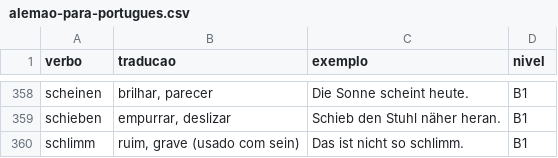
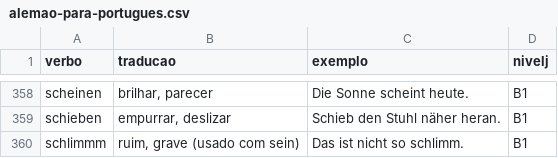
Before and after one commit to arxcruz/german-flashcard, a CSV file: alemao-para-portugues.csv, drawn as a sheet; only a part is shown, gaps mark what is left out; the diff names each change by its address in the sheet, - before the commit and + after, or states it on an @@ line.

Commit message:
Update csv

```diff
--- a/alemao-para-portugues.csv
+++ b/alemao-para-portugues.csv
-D1: nivel
+D1: nivelj
-A360 (verbo): schlimm
+A360 (verbo): schlimmm
```
